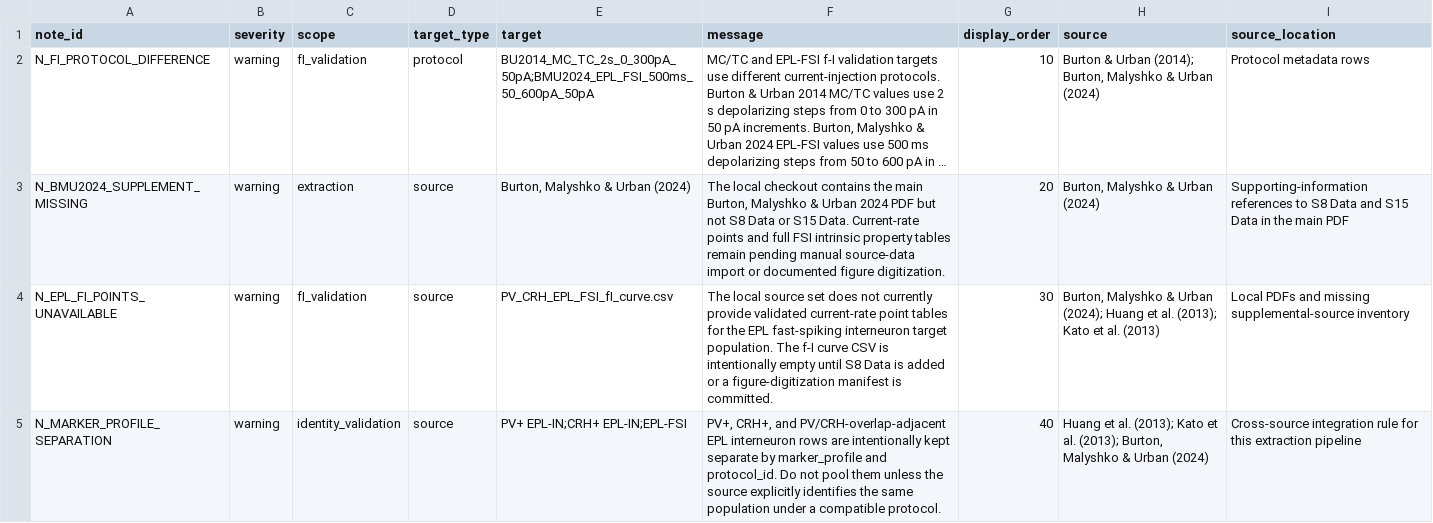
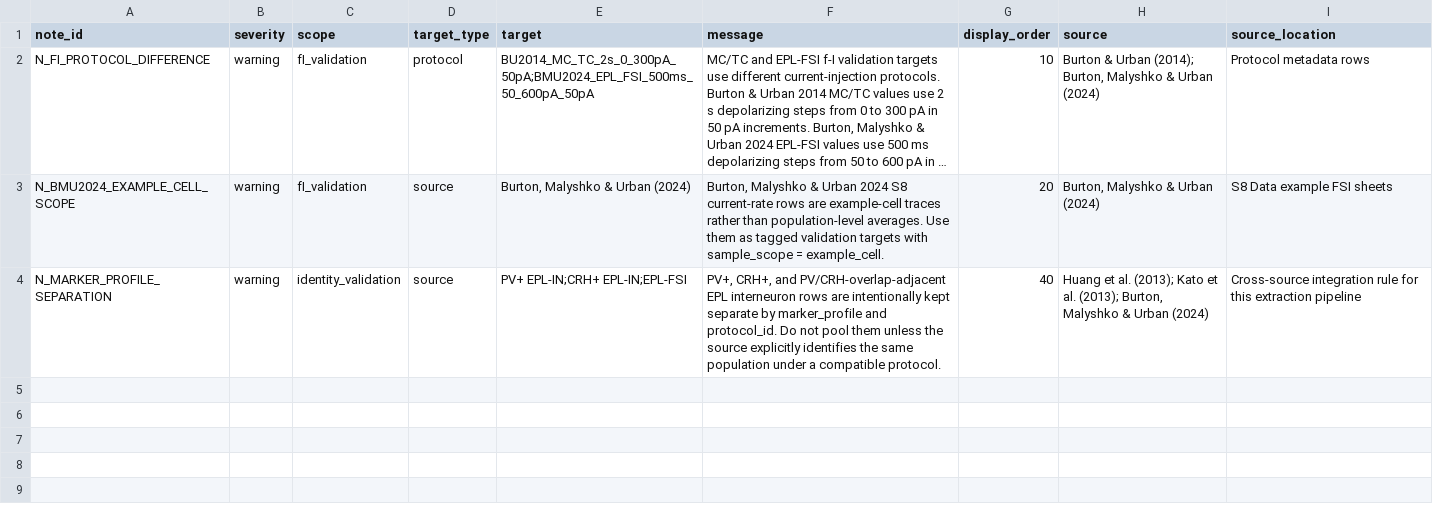
Before and after one commit to MrBreadWater/OlfactoryBulb, a CSV file: research_context/validation_notes.csv, drawn as a sheet; long unchanged cells end in …; the diff names each change by its address in the sheet, - before the commit and + after, or states it on an @@ line.

```diff
--- a/research_context/validation_notes.csv
+++ b/research_context/validation_notes.csv
-A3 (note_id): N_BMU2024_SUPPLEMENT_MISSING
+A3 (note_id): N_BMU2024_EXAMPLE_CELL_SCOPE
-C3 (scope): extraction
+C3 (scope): fI_validation
-F3 (message): The local checkout contains the main Burton, Malyshko & Urban 2024 PDF but not S8 Data or S15 Data. Current-rate points and full FSI intrinsic property tables remain pending manual source-data import or documented figure digitization.
+F3 (message): Burton, Malyshko & Urban 2024 S8 current-rate rows are example-cell traces rather than population-level averages. Use them as tagged validation targets with sample_scope = example_cell.
-I3 (source_location): Supporting-information references to S8 Data and S15 Data in the main PDF
+I3 (source_location): S8 Data example FSI sheets
-row 4: N_EPL_FI_POINTS_UNAVAILABLE | warning | fI_validation | source | PV_CRH_EPL_FSI_fI_curve.csv | The local source set does not currently provide validated current-rate point tables for the EPL fast-spiking interneuron target population. The f-I curve CSV is intentionally empty until S8 Data is added or a figure-digitization manifest is committed. | 30 | Burton, Malyshko & Urban (2024); Huang et al. (2013); Kato et al. (2013) | Local PDFs and missing supplemental-source inventory
```
Also changed, not shown: research_context/PV_CRH_EPL_FSI_identity.csv, research_context/PV_CRH_EPL_FSI_protocols.csv, 11 other files.
